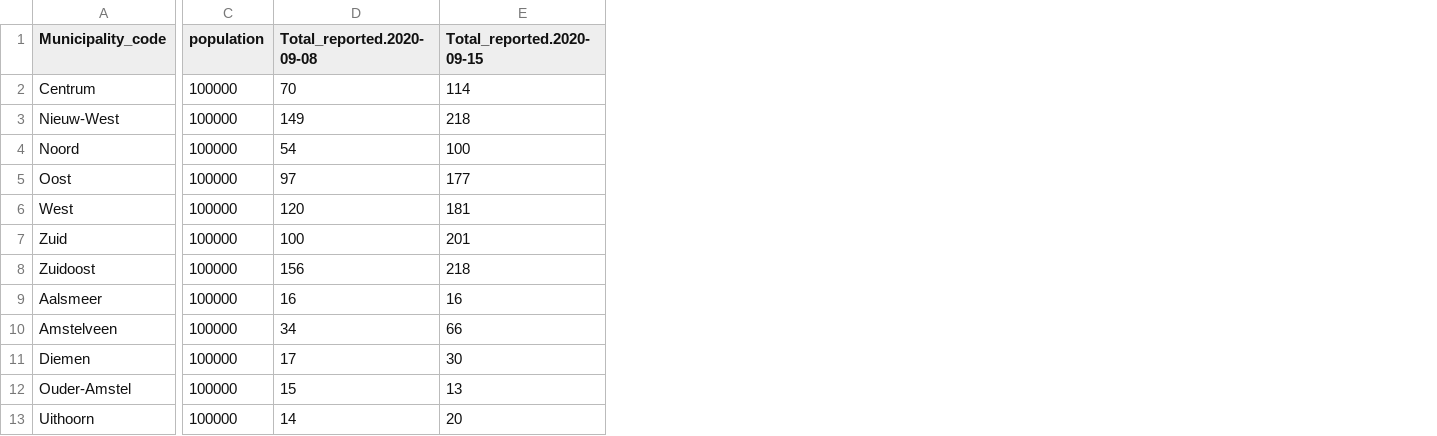
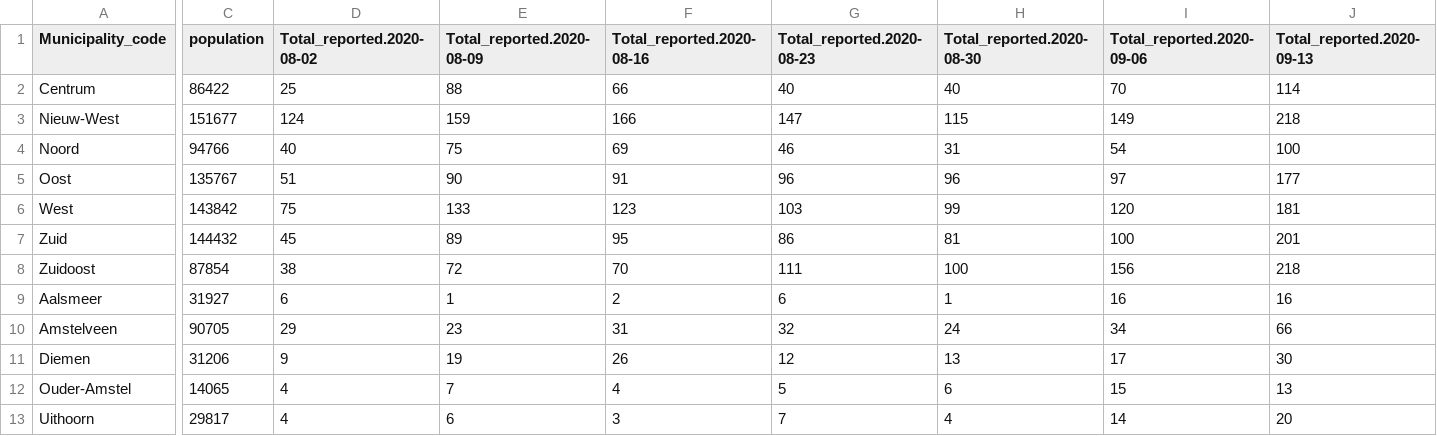
Before and after one commit to ppvg/corona-map, a CSV file: public/data/amsterdam-positieve-tests.csv, drawn as a sheet; only a part is shown, gaps mark what is left out; addresses are those after the commit; the diff names each change by its address in the sheet, - before the commit and + after, or states it on an @@ line.

```diff
--- a/public/data/amsterdam-positieve-tests.csv
+++ b/public/data/amsterdam-positieve-tests.csv
+column D (Total_reported.2020-08-02), rows 2-13: 25 | 124 | 40 | 51 | 75 | 45 | 38 | 6 | 29 | 9 | 4 | 4
+column E (Total_reported.2020-08-09), rows 2-13: 88 | 159 | 75 | 90 | 133 | 89 | 72 | 1 | 23 | 19 | 7 | 6
+column F (Total_reported.2020-08-16), rows 2-13: 66 | 166 | 69 | 91 | 123 | 95 | 70 | 2 | 31 | 26 | 4 | 3
+column G (Total_reported.2020-08-23), rows 2-13: 40 | 147 | 46 | 96 | 103 | 86 | 111 | 6 | 32 | 12 | 5 | 7
+column H (Total_reported.2020-08-30), rows 2-13: 40 | 115 | 31 | 96 | 99 | 81 | 100 | 1 | 24 | 13 | 6 | 4
-I1: Total_reported.2020-09-08
+I1: Total_reported.2020-09-06
-J1: Total_reported.2020-09-15
+J1: Total_reported.2020-09-13
-C2 (population): 100000
+C2 (population): 86422
-C3 (population): 100000
+C3 (population): 151677
-C4 (population): 100000
+C4 (population): 94766
-C5 (population): 100000
+C5 (population): 135767
-C6 (population): 100000
+C6 (population): 143842
-C7 (population): 100000
+C7 (population): 144432
-C8 (population): 100000
+C8 (population): 87854
-C9 (population): 100000
+C9 (population): 31927
-C10 (population): 100000
+C10 (population): 90705
-C11 (population): 100000
+C11 (population): 31206
-C12 (population): 100000
+C12 (population): 14065
-C13 (population): 100000
+C13 (population): 29817
```
Also changed, not shown: 9 other files.
